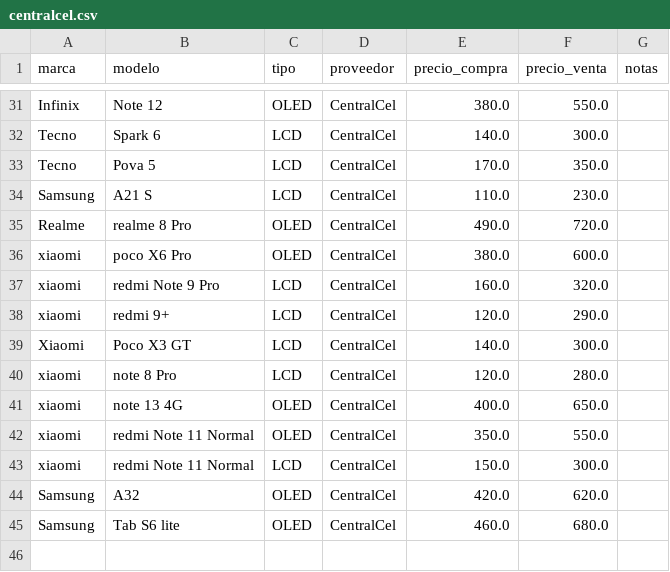
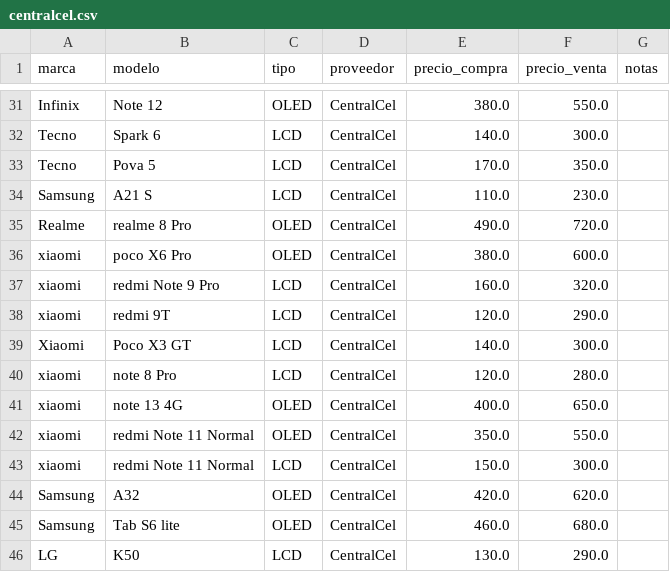
Before and after one commit to scz-red/lupo.lat, a CSV file: precios/data/centralcel.csv, drawn as a sheet; only a part is shown, gaps mark what is left out.

Commit message:
Update centralcel.csv

```diff
--- a/precios/data/centralcel.csv
+++ b/precios/data/centralcel.csv
@@ -37,3 +37,3 @@ xiaomi,poco X6 Pro,OLED,CentralCel,380.0,600.0,
 xiaomi,redmi Note 9 Pro,LCD,CentralCel,160.0,320.0,
-xiaomi,redmi 9+,LCD,CentralCel,120.0,290.0,
+xiaomi,redmi 9T,LCD,CentralCel,120.0,290.0,
 Xiaomi,Poco X3 GT,LCD,CentralCel,140.0,300.0,
@@ -45 +45,2 @@ Samsung,A32,OLED,CentralCel,420.0,620.0,
 Samsung,Tab S6 lite,OLED,CentralCel,460.0,680.0,
+LG,K50,LCD,CentralCel,130.0,290.0,
```
